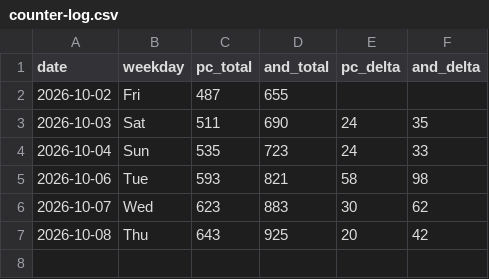
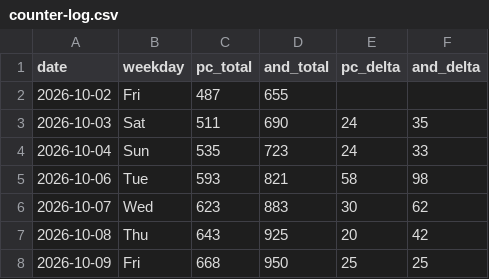
Before and after one commit to allday-lib/wm-dist, a CSV file: stats/counter-log.csv, drawn as a sheet; the diff names each change by its address in the sheet, - before the commit and + after, or states it on an @@ line.

```diff
--- a/stats/counter-log.csv
+++ b/stats/counter-log.csv
+row 8: 2026-10-09 | Fri | 668 | 950 | 25 | 25
```
